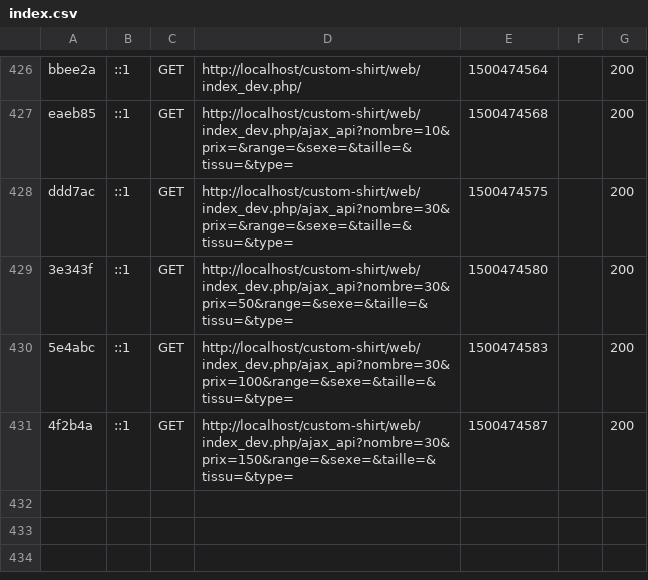
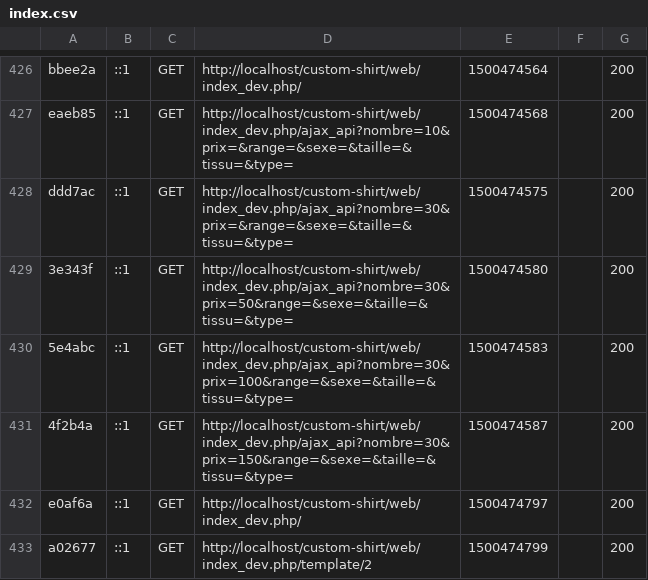
Before and after one commit to doud94220/custom-shirt, a CSV file: var/cache/profiler/index.csv, drawn as a sheet; only a part is shown, gaps mark what is left out; the diff names each change by its address in the sheet, - before the commit and + after, or states it on an @@ line.

```diff
--- a/var/cache/profiler/index.csv
+++ b/var/cache/profiler/index.csv
+row 432: e0af6a | ::1 | GET | http://localhost/custom-shirt/web/index_dev.php/ | 1500474797 |  | 200
+row 433: a02677 | ::1 | GET | http://localhost/custom-shirt/web/index_dev.php/template/2 | 1500474799 |  | 200
```
Also changed, not shown: 4 other files.
